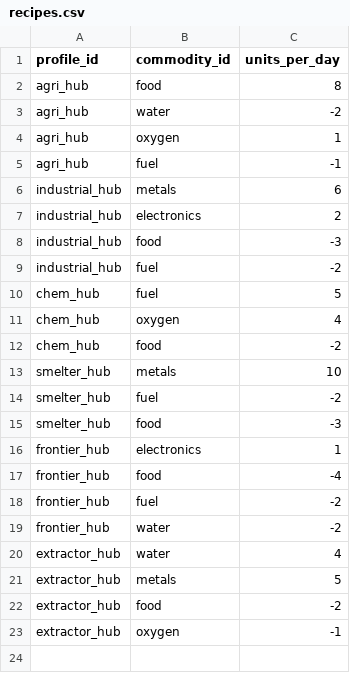
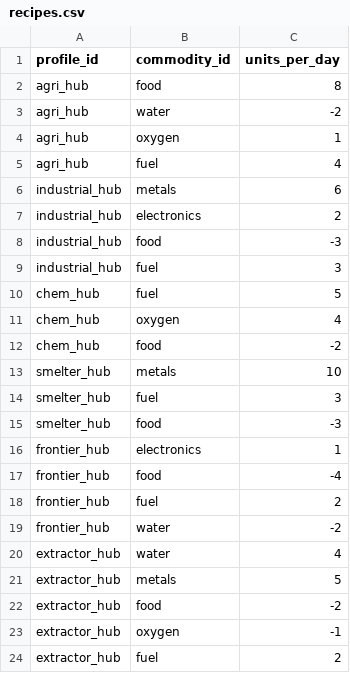
Before and after one commit to irigi/SpaceTrains, a CSV file: data/recipes/recipes.csv, drawn as a sheet.

```diff
--- a/data/recipes/recipes.csv
+++ b/data/recipes/recipes.csv
@@ -4,3 +4,3 @@ agri_hub,water,-2
 agri_hub,oxygen,1
-agri_hub,fuel,-1
+agri_hub,fuel,4
 industrial_hub,metals,6
@@ -8,3 +8,3 @@ industrial_hub,electronics,2
 industrial_hub,food,-3
-industrial_hub,fuel,-2
+industrial_hub,fuel,3
 chem_hub,fuel,5
@@ -13,3 +13,3 @@ chem_hub,food,-2
 smelter_hub,metals,10
-smelter_hub,fuel,-2
+smelter_hub,fuel,3
 smelter_hub,food,-3
@@ -17,3 +17,3 @@ frontier_hub,electronics,1
 frontier_hub,food,-4
-frontier_hub,fuel,-2
+frontier_hub,fuel,2
 frontier_hub,water,-2
@@ -23 +23,2 @@ extractor_hub,food,-2
 extractor_hub,oxygen,-1
+extractor_hub,fuel,2
```
Also changed, not shown: data/bodies/bodies.csv, data/ship_classes/ship_classes.csv, 16 other files.
